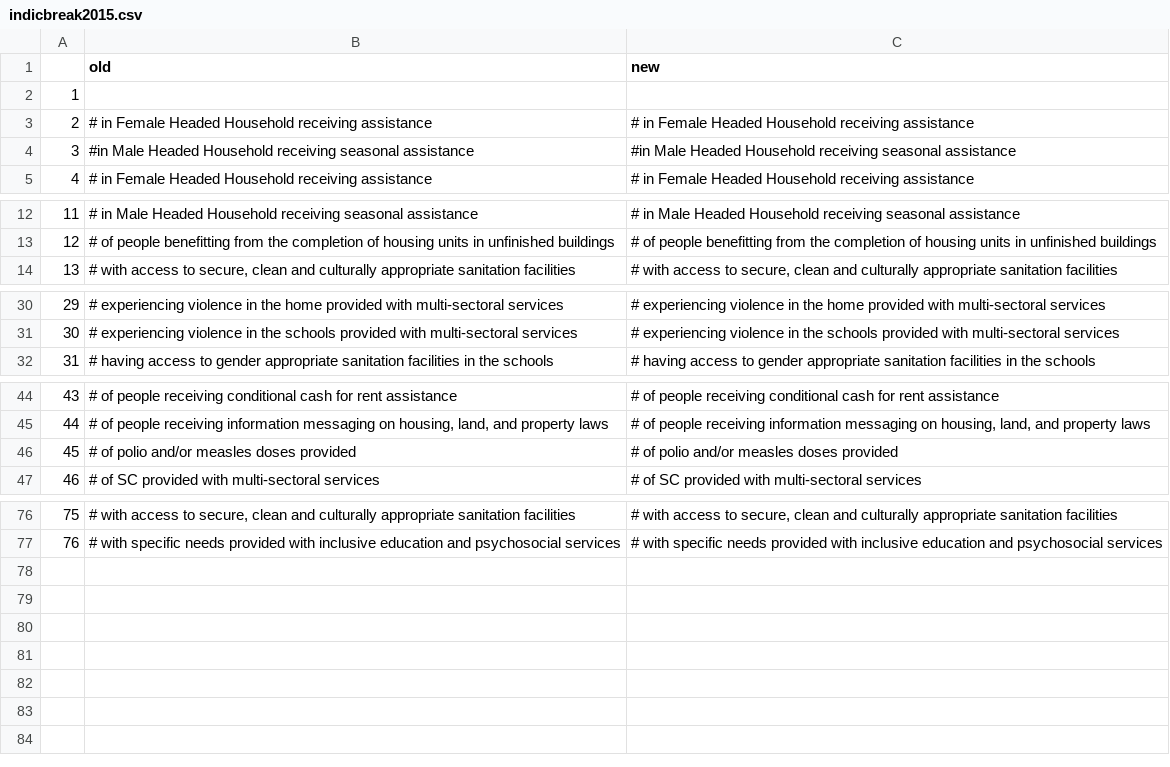
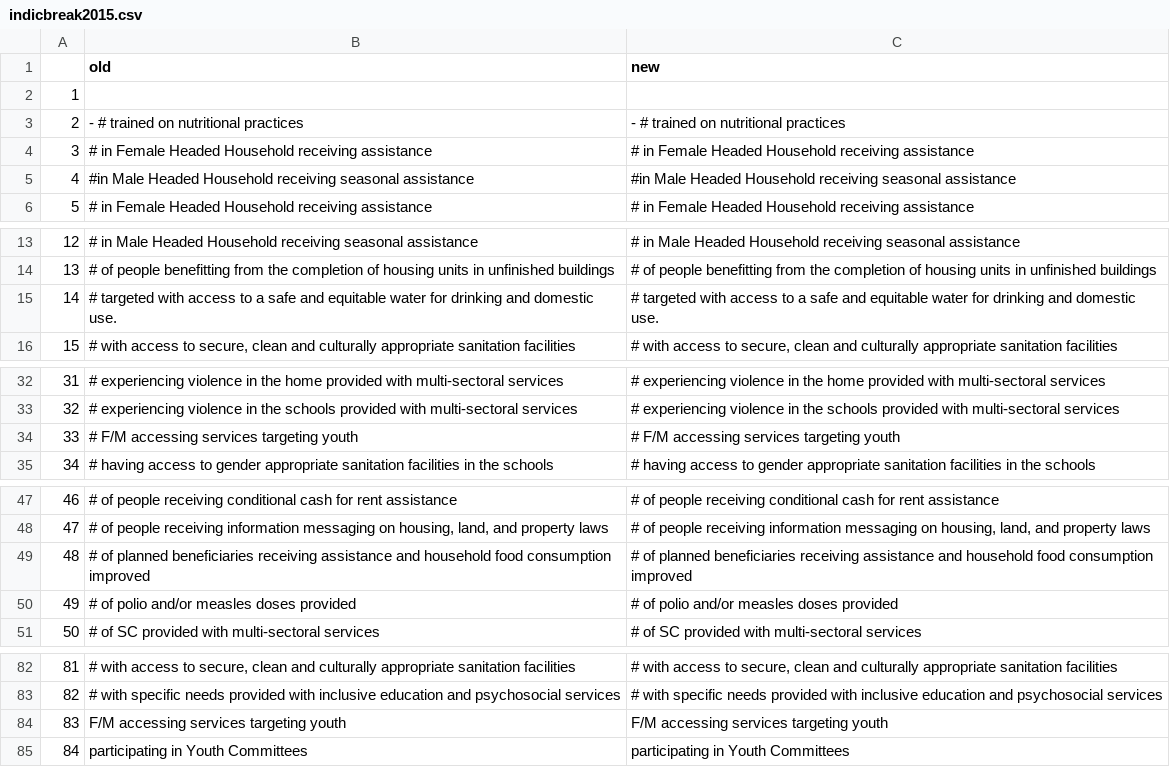
Before and after one commit to unhcr-jordan/activityinfo, a CSV file: data/config/indicbreak2015.csv, drawn as a sheet; only a part is shown, gaps mark what is left out; addresses are those after the commit; the diff covers the shown part only; the diff names each change by its address in the sheet, - before the commit and + after, or states it on an @@ line.

```diff
--- a/data/config/indicbreak2015.csv
+++ b/data/config/indicbreak2015.csv
+row 3: 2 | - # trained on nutritional practices | - # trained on nutritional practices
@@ column A renumbered between rows 4 and 83 @@
+row 15: 14 | # targeted with access to a safe and equitable water for drinking and domestic use. | # targeted with access to a safe and equitable water for drinking and domestic use.
+row 34: 33 | # F/M accessing services targeting youth | # F/M accessing services targeting youth
+row 49: 48 | # of planned beneficiaries receiving assistance and household food consumption improved | # of planned beneficiaries receiving assistance and household food consumption improved
+row 84: 83 | F/M accessing services targeting youth | F/M accessing services targeting youth
+row 85: 84 | participating in Youth Committees | participating in Youth Committees
```
Also changed, not shown: 2 added rows elsewhere in this file, out/monitor/2015/food/dataother.csv, 17 other files.
